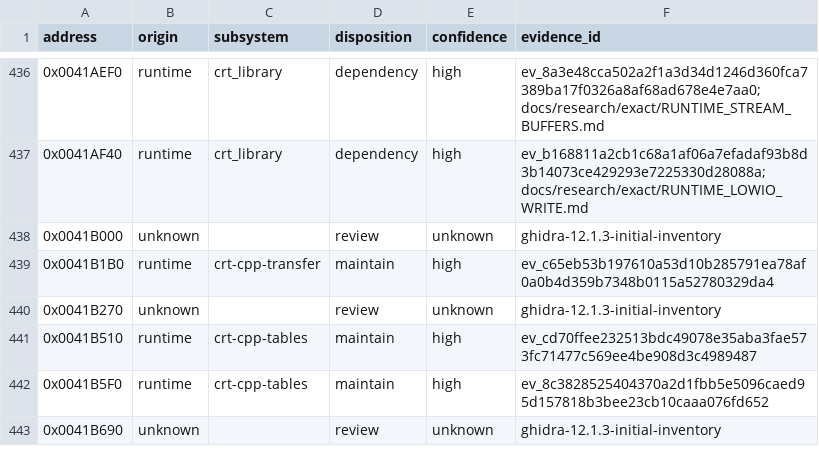
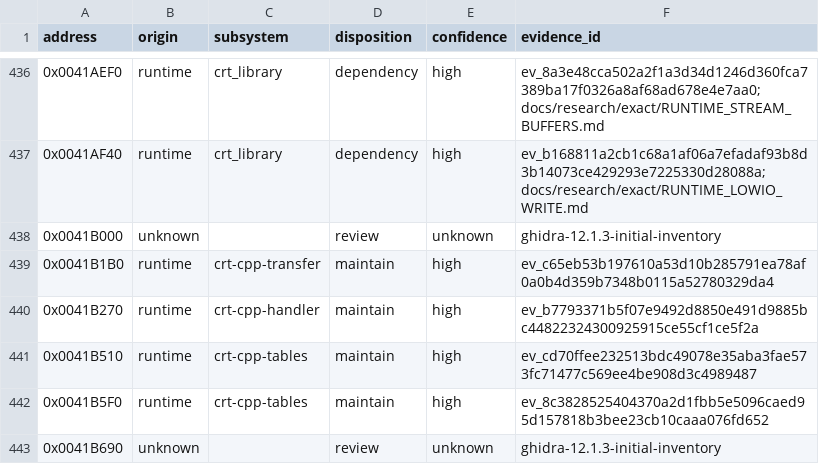
Before and after one commit to N0zoM1z0/dx-ball, a CSV file: config/function-origins.csv, drawn as a sheet; only a part is shown, gaps mark what is left out.

```diff
--- a/config/function-origins.csv
+++ b/config/function-origins.csv
@@ -439,3 +439,3 @@ address,origin,subsystem,disposition,confidence,evidence_id
 0x0041B1B0,runtime,crt-cpp-transfer,maintain,high,ev_c65eb53b197610a53d10b285791ea78af0a0b4d359b7348b0115a52780329da4
-0x0041B270,unknown,,review,unknown,ghidra-12.1.3-initial-inventory
+0x0041B270,runtime,crt-cpp-handler,maintain,high,ev_b7793371b5f07e9492d8850e491d9885bc44822324300925915ce55cf1ce5f2a
 0x0041B510,runtime,crt-cpp-tables,maintain,high,ev_cd70ffee232513bdc49078e35aba3fae573fc71477c569ee4be908d3c4989487
```
Also changed, not shown: config/functions.csv, config/implemented.csv, 10 other files.
